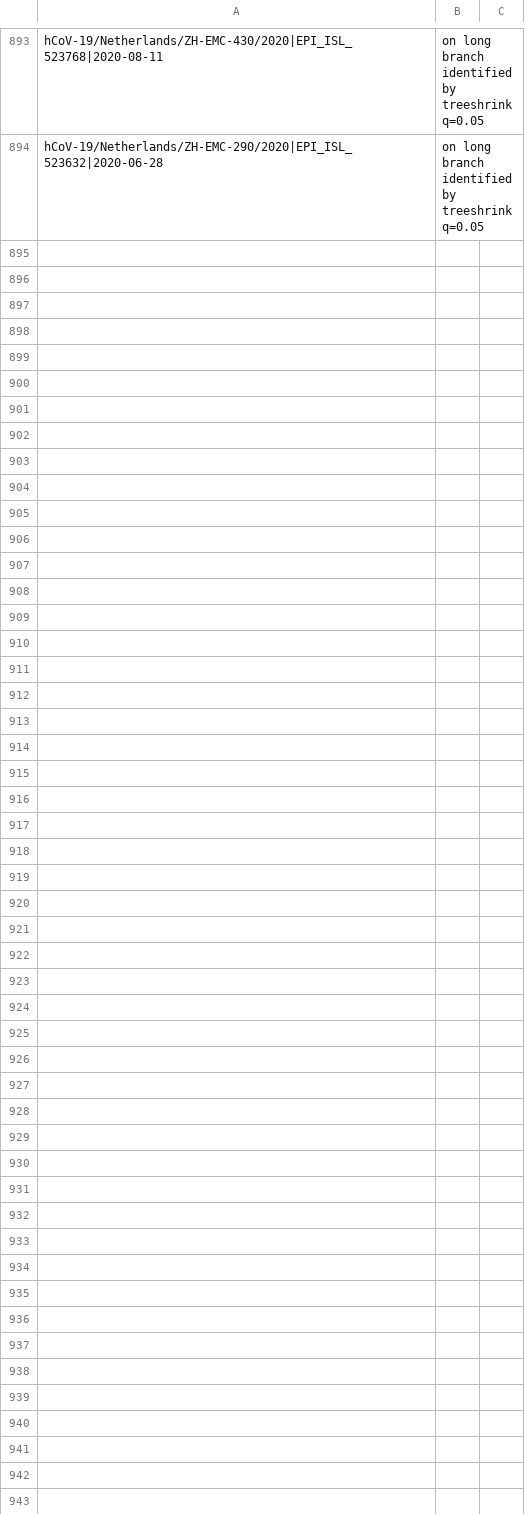
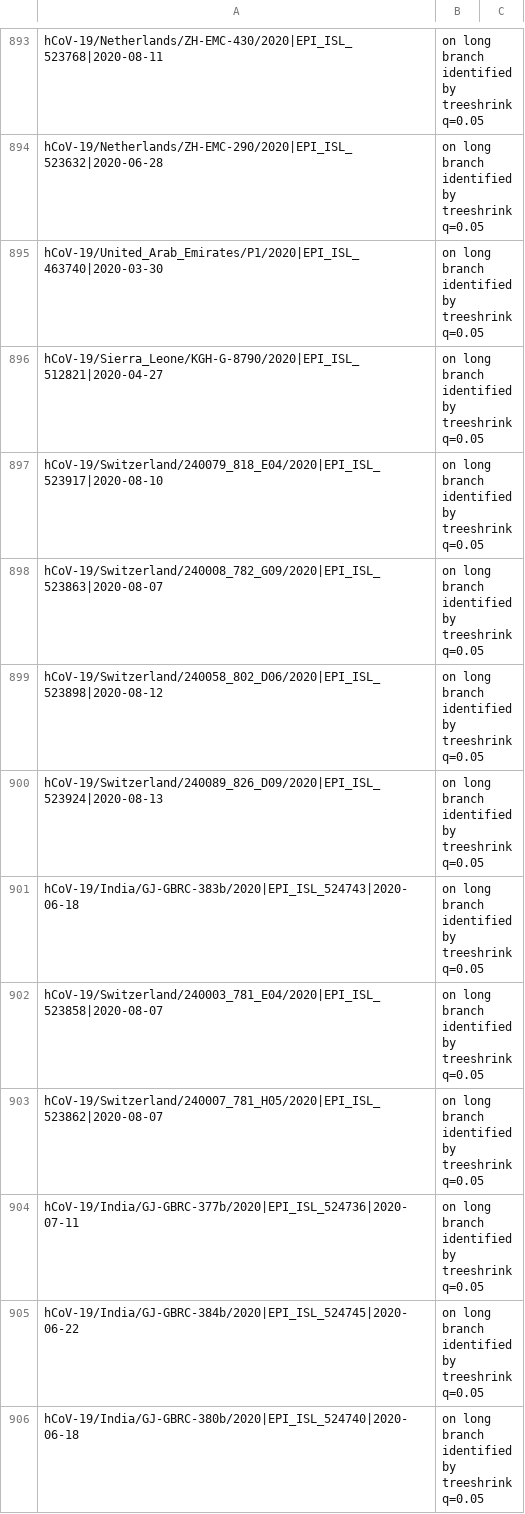
Before and after one commit to roblanf/sarscov2phylo, a TSV file: excluded_sequences.tsv, drawn as a sheet; only a part is shown, gaps mark what is left out; the diff names each change by its address in the sheet, - before the commit and + after, or states it on an @@ line.

Commit message:
Update excluded_sequences.tsv

```diff
--- a/excluded_sequences.tsv
+++ b/excluded_sequences.tsv
+row 895: hCoV-19/United_Arab_Emirates/P1/2020|EPI_ISL_463740|2020-03-30 | on long branch identified by treeshrink q=0.05
+row 896: hCoV-19/Sierra_Leone/KGH-G-8790/2020|EPI_ISL_512821|2020-04-27 | on long branch identified by treeshrink q=0.05
+row 897: hCoV-19/Switzerland/240079_818_E04/2020|EPI_ISL_523917|2020-08-10 | on long branch identified by treeshrink q=0.05
+row 898: hCoV-19/Switzerland/240008_782_G09/2020|EPI_ISL_523863|2020-08-07 | on long branch identified by treeshrink q=0.05
+row 899: hCoV-19/Switzerland/240058_802_D06/2020|EPI_ISL_523898|2020-08-12 | on long branch identified by treeshrink q=0.05
+row 900: hCoV-19/Switzerland/240089_826_D09/2020|EPI_ISL_523924|2020-08-13 | on long branch identified by treeshrink q=0.05
+row 901: hCoV-19/India/GJ-GBRC-383b/2020|EPI_ISL_524743|2020-06-18 | on long branch identified by treeshrink q=0.05
+row 902: hCoV-19/Switzerland/240003_781_E04/2020|EPI_ISL_523858|2020-08-07 | on long branch identified by treeshrink q=0.05
+row 903: hCoV-19/Switzerland/240007_781_H05/2020|EPI_ISL_523862|2020-08-07 | on long branch identified by treeshrink q=0.05
+row 904: hCoV-19/India/GJ-GBRC-377b/2020|EPI_ISL_524736|2020-07-11 | on long branch identified by treeshrink q=0.05
+row 905: hCoV-19/India/GJ-GBRC-384b/2020|EPI_ISL_524745|2020-06-22 | on long branch identified by treeshrink q=0.05
+row 906: hCoV-19/India/GJ-GBRC-380b/2020|EPI_ISL_524740|2020-06-18 | on long branch identified by treeshrink q=0.05
```
